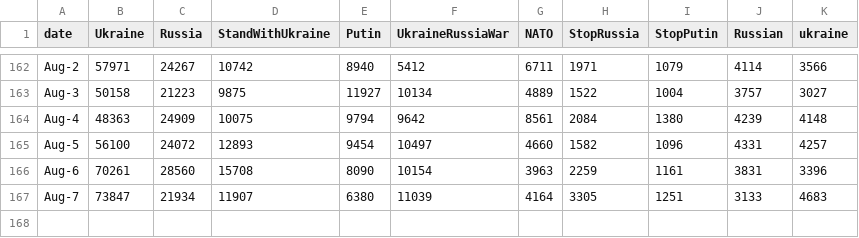
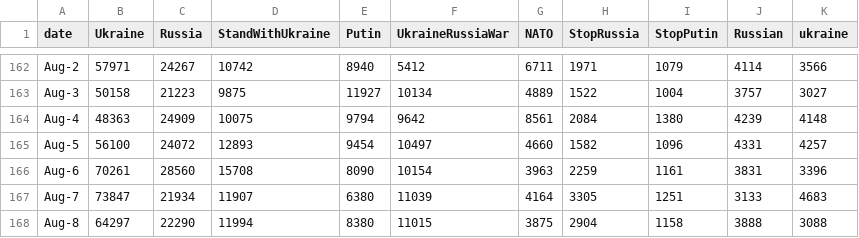
Before and after one commit to alexdrk14/RussiaUkraineWar, a CSV file: data/daily_hashtags.csv, drawn as a sheet; only a part is shown, gaps mark what is left out.

Commit message:
Update data

```diff
--- a/data/daily_hashtags.csv
+++ b/data/daily_hashtags.csv
@@ -167 +167,2 @@ Aug-6,70261,28560,15708,8090,10154,3963,2259,1161,3831,3396
 Aug-7,73847,21934,11907,6380,11039,4164,3305,1251,3133,4683
+Aug-8,64297,22290,11994,8380,11015,3875,2904,1158,3888,3088
```
Also changed, not shown: data/all_languages_data.csv, data/daily_lang.csv, 3 other files.
